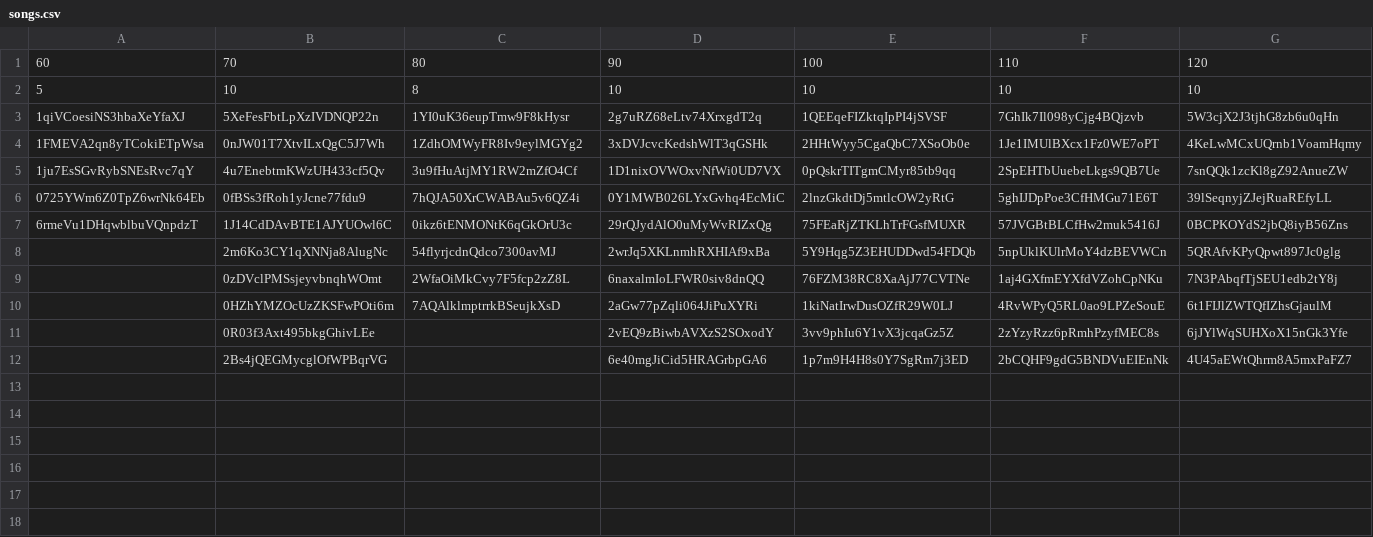
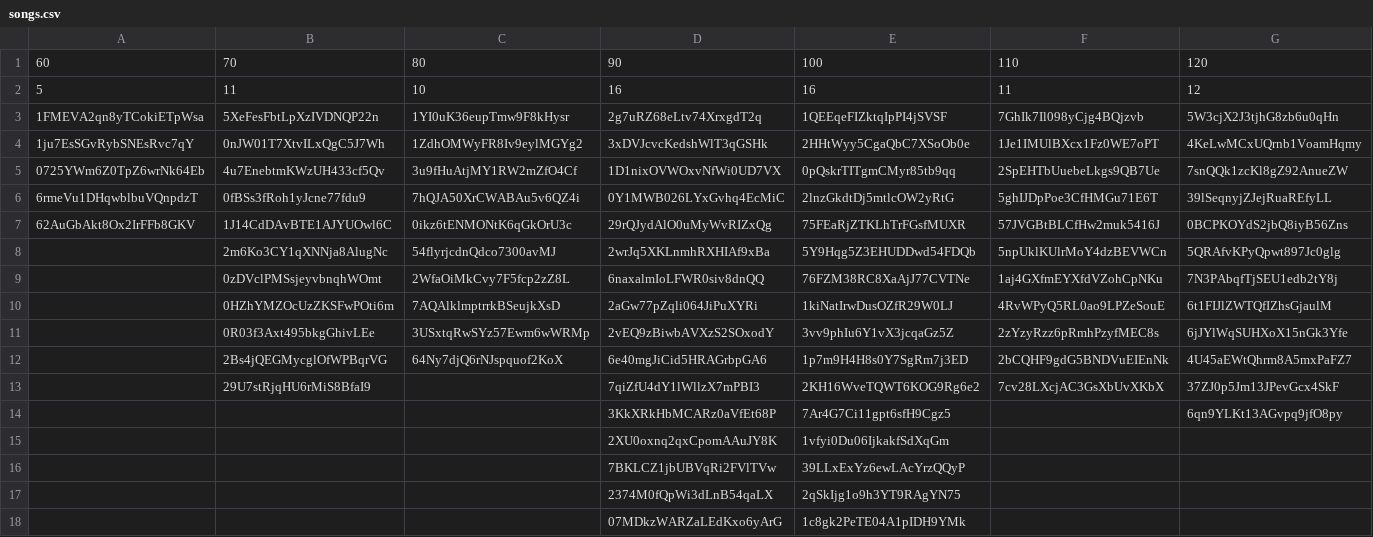
Before and after one commit to 21bsirota/MAE6291_finalproject, a CSV file: songs.csv, drawn as a sheet; only a part is shown; removed rows and columns are numbered as before the commit, all else as after; rows hold the shown columns only; the diff names each change by its address in the sheet, - before the commit and + after, or states it on an @@ line.

```diff
--- a/songs.csv
+++ b/songs.csv
-row 2: 5 | 10 | 8 | 10 | 10 | 10 | 10
+row 2: 5 | 11 | 10 | 16 | 16 | 11 | 12
-A3: 1qiVCoesiNS3hbaXeYfaXJ
+A3: 1FMEVA2qn8yTCokiETpWsa
-A4: 1FMEVA2qn8yTCokiETpWsa
+A4: 1ju7EsSGvRybSNEsRvc7qY
-A5: 1ju7EsSGvRybSNEsRvc7qY
+A5: 0725YWm6Z0TpZ6wrNk64Eb
-A6: 0725YWm6Z0TpZ6wrNk64Eb
+A6: 6rmeVu1DHqwblbuVQnpdzT
-A7: 6rmeVu1DHqwblbuVQnpdzT
+A7: 62AuGbAkt8Ox2IrFFb8GKV
-C11: (empty)
+C11: 3USxtqRwSYz57Ewm6wWRMp
-C12: (empty)
+C12: 64Ny7djQ6rNJspquof2KoX
+row 13:  | 29U7stRjqHU6rMiS8BfaI9 |  | 7qiZfU4dY1lWllzX7mPBI3 | 2KH16WveTQWT6KOG9Rg6e2 | 7cv28LXcjAC3GsXbUvXKbX | 37ZJ0p5Jm13JPevGcx4SkF
+row 14:  |  |  | 3KkXRkHbMCARz0aVfEt68P | 7Ar4G7Ci11gpt6sfH9Cgz5 |  | 6qn9YLKt13AGvpq9jfO8py
+row 15:  |  |  | 2XU0oxnq2qxCpomAAuJY8K | 1vfyi0Du06IjkakfSdXqGm
+row 16:  |  |  | 7BKLCZ1jbUBVqRi2FVlTVw | 39LLxExYz6ewLAcYrzQQyP
+row 17:  |  |  | 2374M0fQpWi3dLnB54qaLX | 2qSkIjg1o9h3YT9RAgYN75
+row 18:  |  |  | 07MDkzWARZaLEdKxo6yArG | 1c8gk2PeTE04A1pIDH9YMk
```
Also changed, not shown: 2 other files.
